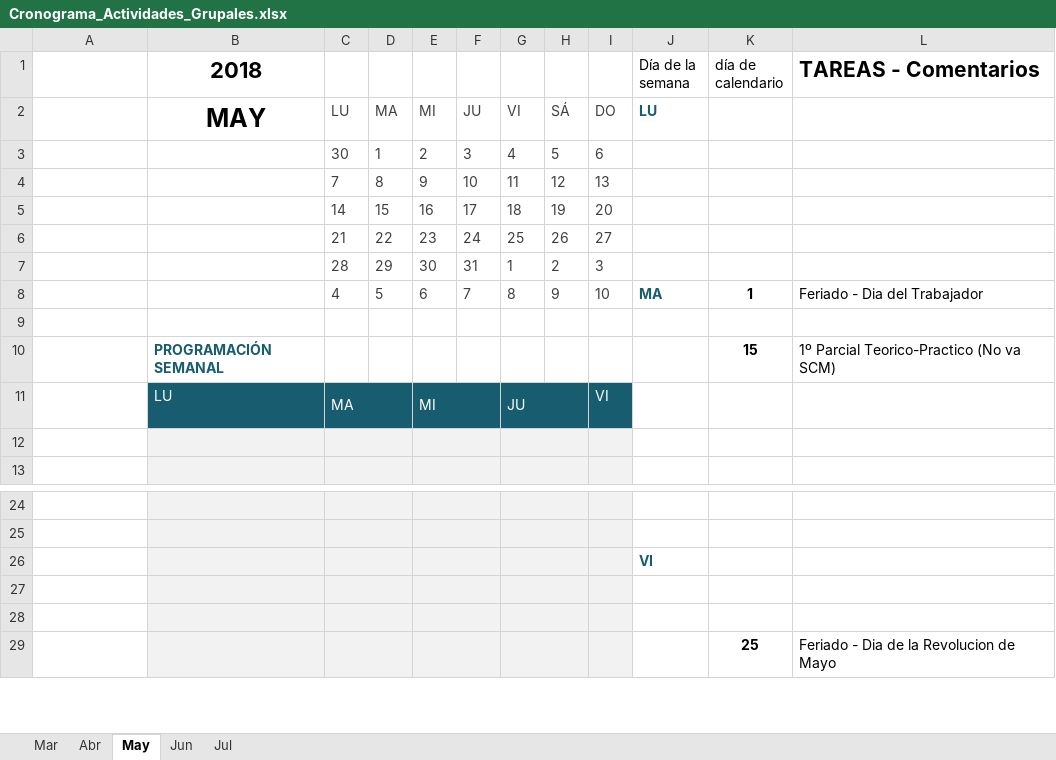
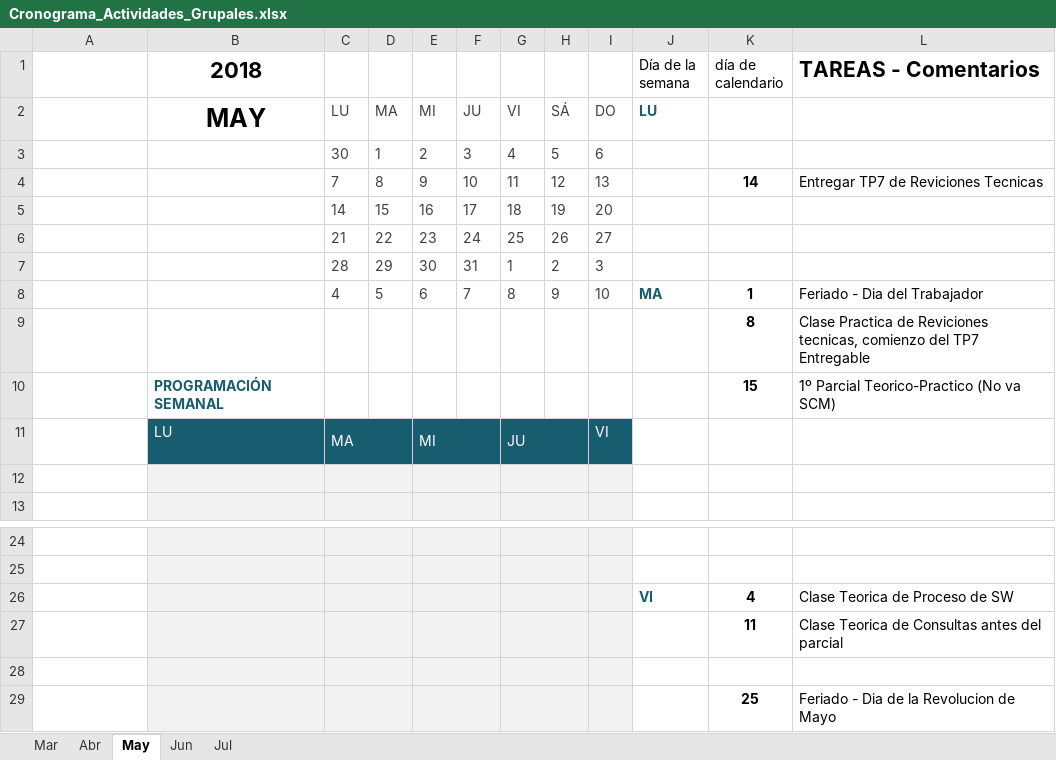
Before and after one commit to mauroboetto/Repositorio_Ingenieria_de_Software, an Excel workbook: Produccion Propia/Cronogramas/Cronograma_Actividades_Grupales.xlsx, sheet May, drawn as a sheet; only a part is shown, gaps mark what is left out; values as stored, in another font and other column widths than the file's, no borders; conditional formats and table styles not drawn; the diff names each change by its address in the sheet, - before the commit and + after, or states it on an @@ line.

Commit message:
Agregro Cronograma actualizado a esta fecha mas Resumenes Teoricos

```diff
--- a/Produccion Propia/Cronogramas/Cronograma_Actividades_Grupales.xlsx (sheet May)
+++ b/Produccion Propia/Cronogramas/Cronograma_Actividades_Grupales.xlsx (sheet May)
-K4 (día de calendario): (empty)
+K4 (día de calendario): 14
-L4 (TAREAS - Comentarios): (empty)
+L4 (TAREAS - Comentarios): Entregar TP7 de Reviciones Tecnicas
-row 9: (empty)
+row 9:  |  |  |  |  |  |  |  |  |  | 8 | Clase Practica de Reviciones tecnicas, comienzo del TP7 Entregable
-K26 (día de calendario): (empty)
+K26 (día de calendario): 4
-L26 (TAREAS - Comentarios): (empty)
+L26 (TAREAS - Comentarios): Clase Teorica de Proceso de SW
-K27 (día de calendario): (empty)
+K27 (día de calendario): 11
-L27 (TAREAS - Comentarios): (empty)
+L27 (TAREAS - Comentarios): Clase Teorica de Consultas antes del parcial
```
Also changed, not shown: 3 other files.
